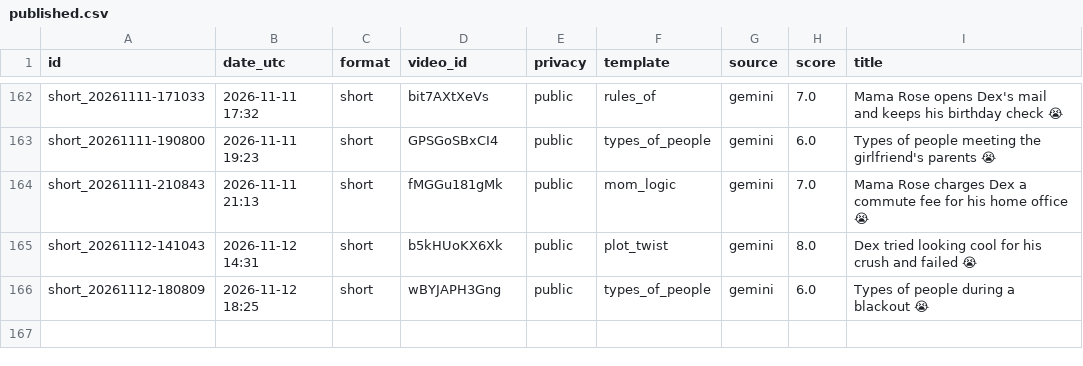
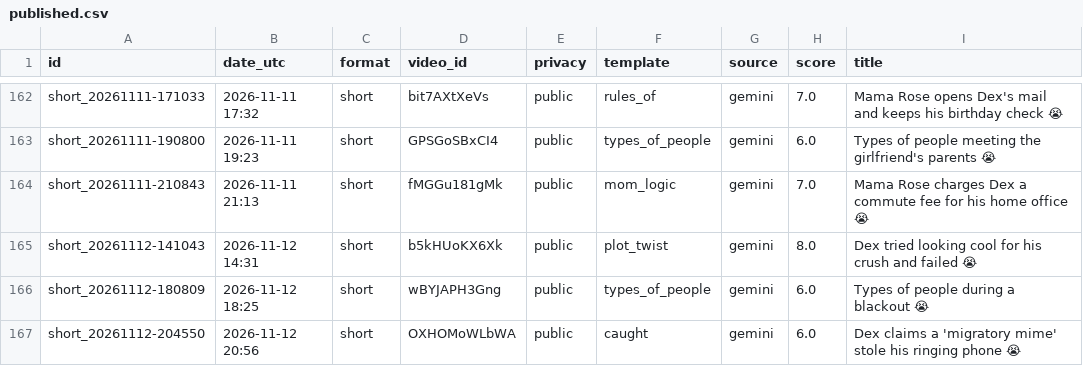
Before and after one commit to olgunkadirgulhan/dex-and-friends, a CSV file: published.csv, drawn as a sheet; only a part is shown, gaps mark what is left out.

Commit message:
video: 2026-11-12-2056

```diff
--- a/published.csv
+++ b/published.csv
@@ -166 +166,2 @@ short_20261112-141043,2026-11-12 14:31,short,b5kHUoKX6Xk,public,plot_twist,gemin
 short_20261112-180809,2026-11-12 18:25,short,wBYJAPH3Gng,public,types_of_people,gemini,6.0,Types of people during a blackout 😭
+short_20261112-204550,2026-11-12 20:56,short,OXHOMoWLbWA,public,caught,gemini,6.0,Dex claims a 'migratory mime' stole his ringing phone 😭
```
Also changed, not shown: 1 other file.
